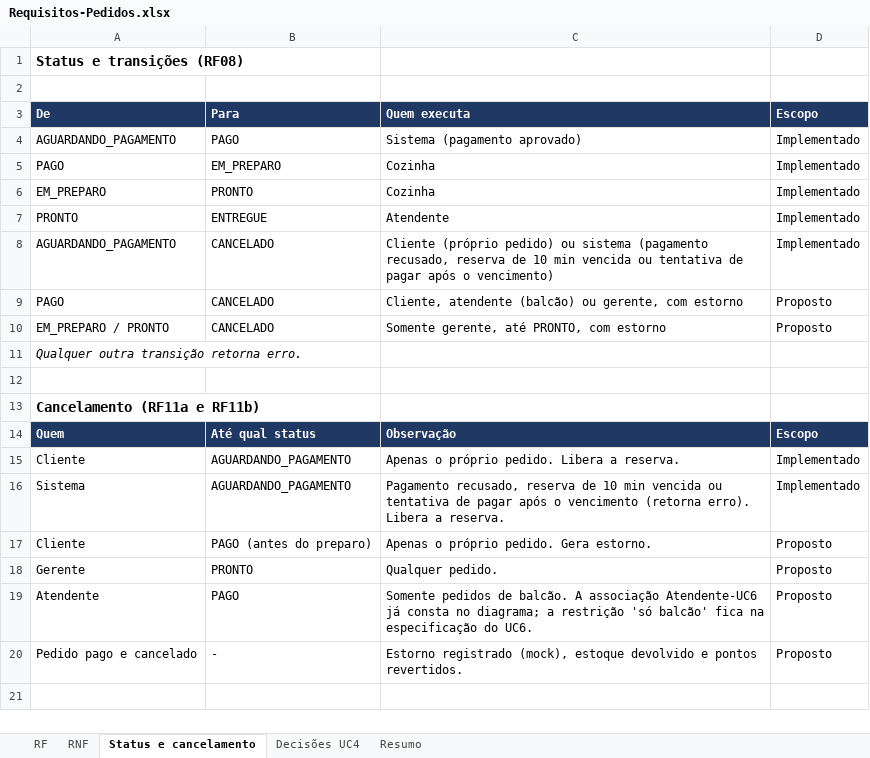
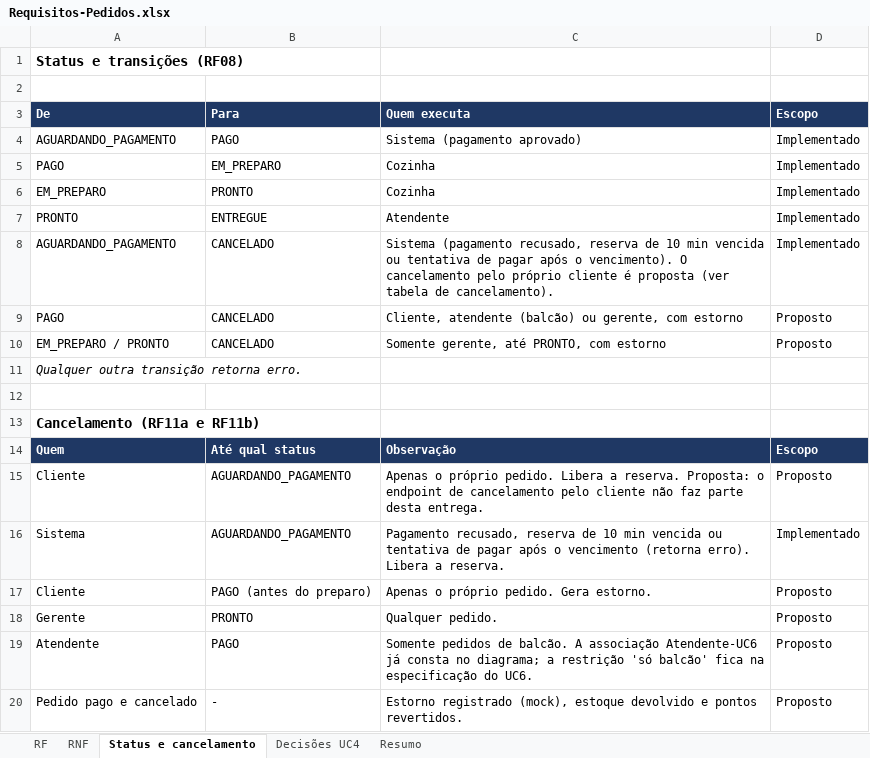
Before and after one commit to ErickOttoni/Raizes_Nordeste_Api, an Excel workbook: docs/requisitos/Requisitos-Pedidos.xlsx, sheet Status e cancelamento, drawn as a sheet; values as stored, in another font and other column widths than the file's, no borders; the diff names each change by its address in the sheet, - before the commit and + after, or states it on an @@ line.

Commit message:
atualizando requisitos (propostos x implementados)

```diff
--- a/docs/requisitos/Requisitos-Pedidos.xlsx (sheet Status e cancelamento)
+++ b/docs/requisitos/Requisitos-Pedidos.xlsx (sheet Status e cancelamento)
-C8 (Quem executa): Cliente (próprio pedido) ou sistema (pagamento recusado, reserva de 10 min vencida ou tentativa de pagar após o vencimento)
+C8 (Quem executa): Sistema (pagamento recusado, reserva de 10 min vencida ou tentativa de pagar após o vencimento). O cancelamento pelo próprio cliente é proposta (ver tabela de cancelamento).
-C15 (Quem executa): …a reserva.
+C15 (Quem executa): …a reserva. Proposta: o endpoint de cancelamento pelo cliente não faz parte desta entrega.
-D15 (Escopo): Implementado
+D15 (Escopo): Proposto
```
Also changed, not shown: sheet RF, sheet Resumo, sheet Decisões UC4, sheet RNF, 1 other file.
